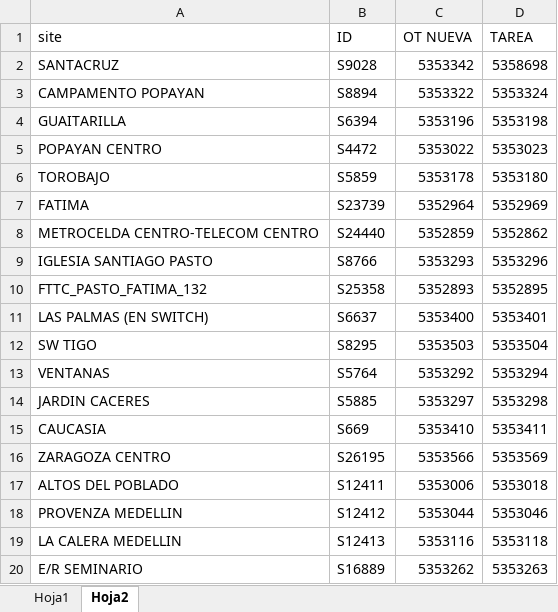
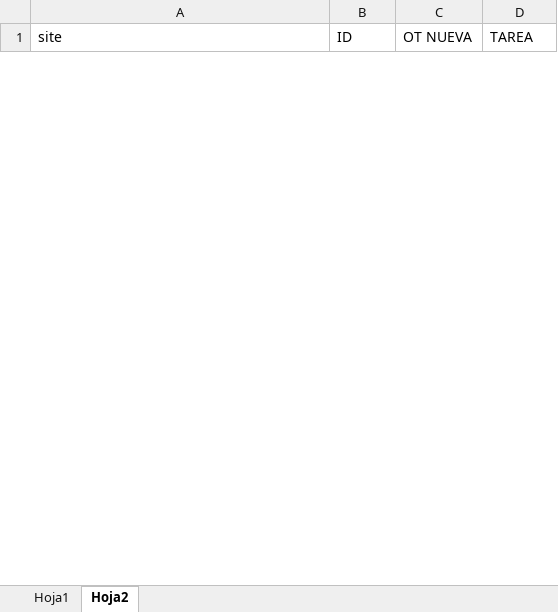
Before and after one commit to INFINITY-RUBER/ROBOTS-UIPATH, an Excel workbook: Robot-colocar-fechas_Tareas/datos excel/datos_Fecha_Ot.xlsx, sheet Hoja2, drawn as a sheet; only a part is shown; values as stored, in another font and other column widths than the file's, no borders; removed rows and columns are numbered as before the commit, all else as after; the diff covers the shown part only; the diff names each change by its address in the sheet, - before the commit and + after, or states it on an @@ line.

```diff
--- a/Robot-colocar-fechas_Tareas/datos excel/datos_Fecha_Ot.xlsx (sheet Hoja2)
+++ b/Robot-colocar-fechas_Tareas/datos excel/datos_Fecha_Ot.xlsx (sheet Hoja2)
-row 2: SANTACRUZ | S9028 | 5353342 | 5358698
-row 3: CAMPAMENTO POPAYAN | S8894 | 5353322 | 5353324
-row 4: GUAITARILLA | S6394 | 5353196 | 5353198
-row 5: POPAYAN CENTRO | S4472 | 5353022 | 5353023
-row 6: TOROBAJO | S5859 | 5353178 | 5353180
-row 7: FATIMA | S23739 | 5352964 | 5352969
-row 8: METROCELDA CENTRO-TELECOM CENTRO | S24440 | 5352859 | 5352862
-row 9: IGLESIA SANTIAGO PASTO | S8766 | 5353293 | 5353296
-row 10: FTTC_PASTO_FATIMA_132 | S25358 | 5352893 | 5352895
-row 11: LAS PALMAS (EN SWITCH) | S6637 | 5353400 | 5353401
-row 12: SW TIGO | S8295 | 5353503 | 5353504
-row 13: VENTANAS | S5764 | 5353292 | 5353294
-row 14: JARDIN CACERES | S5885 | 5353297 | 5353298
-row 15: CAUCASIA | S669 | 5353410 | 5353411
-row 16: ZARAGOZA CENTRO | S26195 | 5353566 | 5353569
-row 17: ALTOS DEL POBLADO | S12411 | 5353006 | 5353018
-row 18: PROVENZA MEDELLIN | S12412 | 5353044 | 5353046
-row 19: LA CALERA MEDELLIN | S12413 | 5353116 | 5353118
-row 20: E/R SEMINARIO | S16889 | 5353262 | 5353263
```
Also changed, not shown: 10 added rows and 241 removed rows elsewhere in this sheet, sheet Hoja1, 2020_CREACION_OT_ARTI-CONFIG/datos excel/datos_OT.xlsx, BUSCAR EN MAXIMO CARGAS/data/datos.xlsx, 34 other files.
